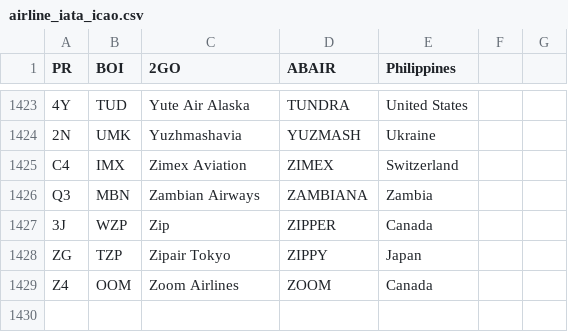
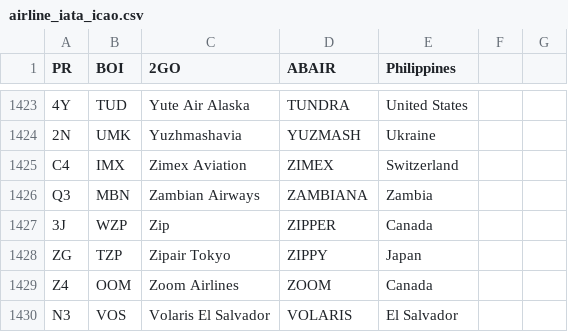
Before and after one commit to shekarpathi/dullesArrivals, a CSV file: airline_iata_icao.csv, drawn as a sheet; only a part is shown, gaps mark what is left out; the diff names each change by its address in the sheet, - before the commit and + after, or states it on an @@ line.

Commit message:
Added Airline IATA / ICAO codes csv file

```diff
--- a/airline_iata_icao.csv
+++ b/airline_iata_icao.csv
+row 1430: N3 | VOS | Volaris El Salvador | VOLARIS | El Salvador
```
